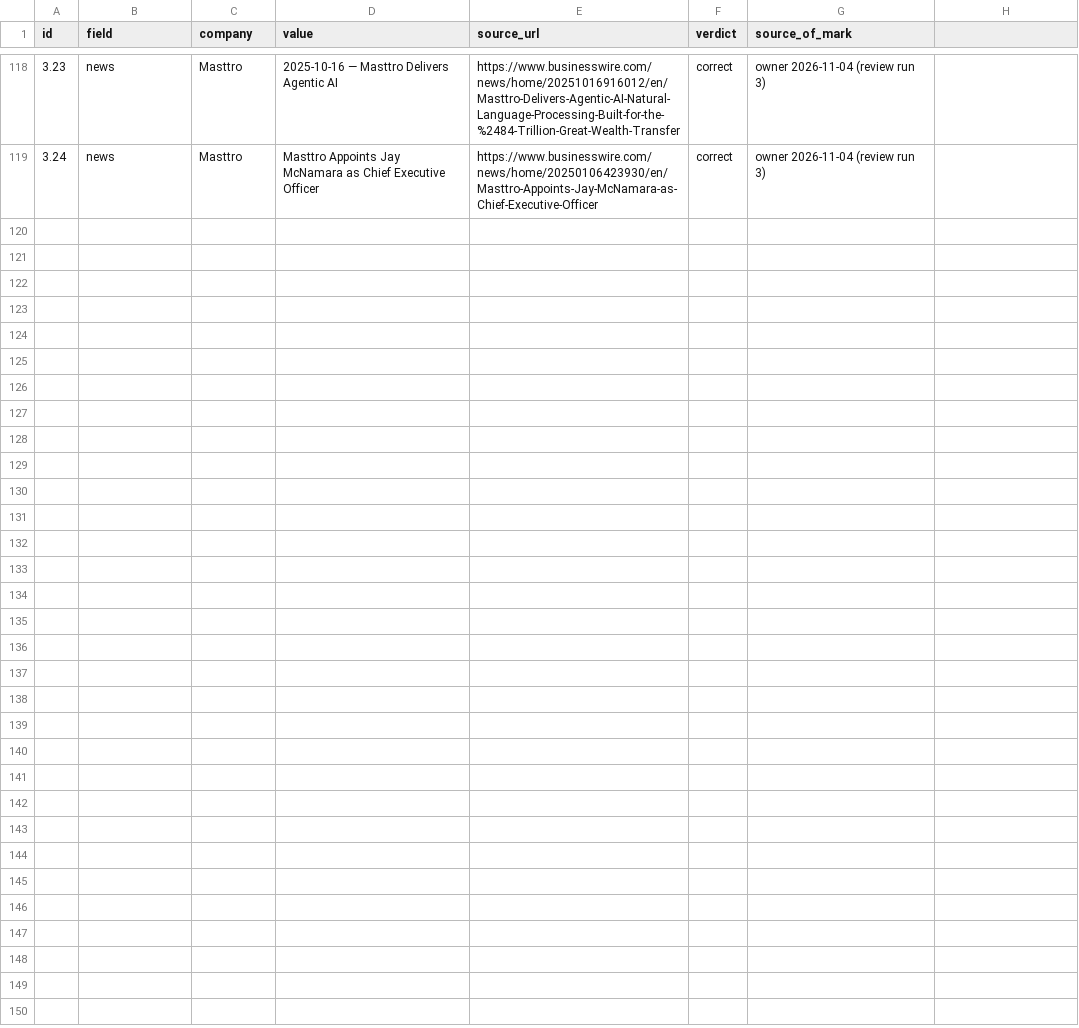
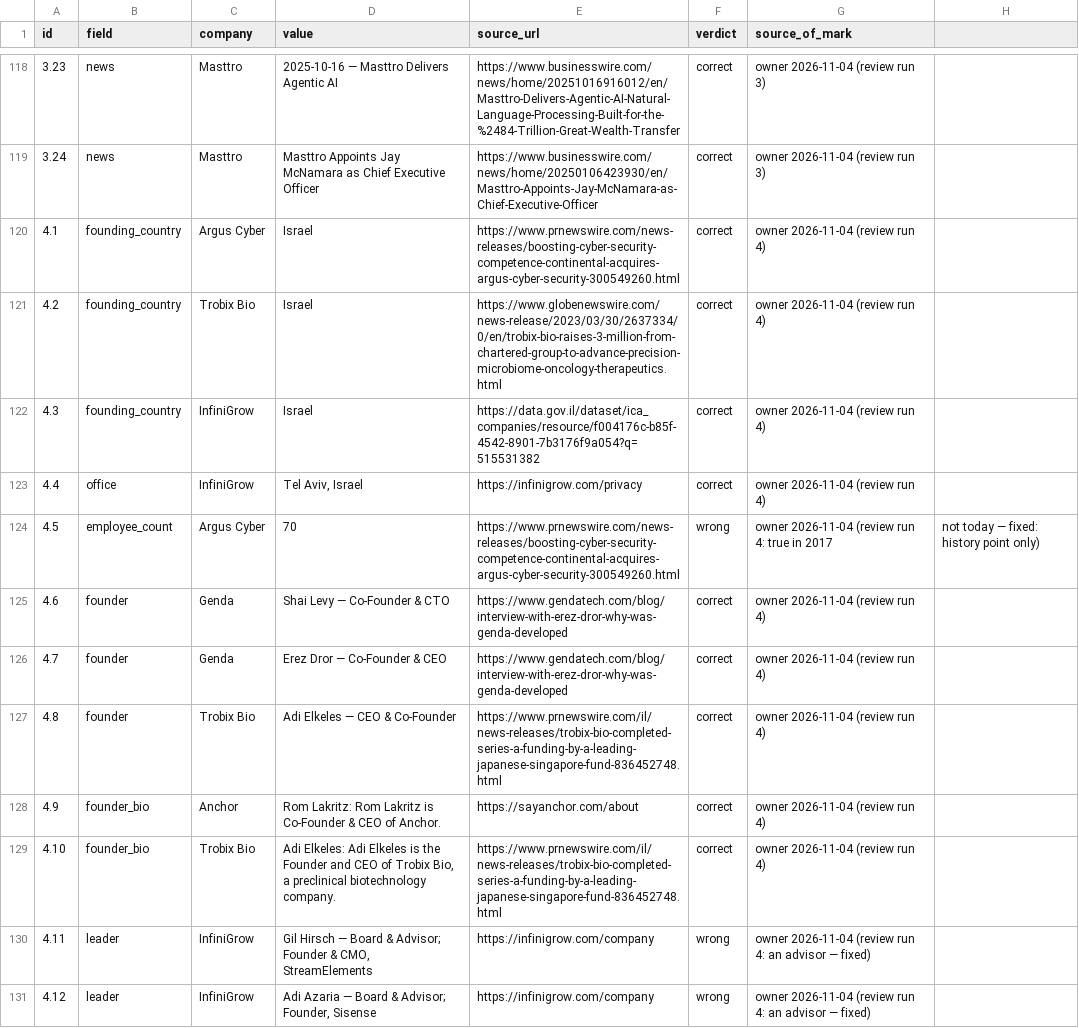
Before and after one commit to avivp112/alphamap-platform, a CSV file: eval/field_review_tracker.csv, drawn as a sheet; only a part is shown, gaps mark what is left out; the diff covers the shown part only; the diff names each change by its address in the sheet, - before the commit and + after, or states it on an @@ line.

```diff
--- a/eval/field_review_tracker.csv
+++ b/eval/field_review_tracker.csv
+row 120: 4.1 | founding_country | Argus Cyber | Israel | https://www.prnewswire.com/news-releases/boosting-cyber-security-competence-continental-acquires-argus-cyber-security-300549260.html | correct | owner 2026-11-04 (review run 4)
+row 121: 4.2 | founding_country | Trobix Bio | Israel | https://www.globenewswire.com/news-release/2023/03/30/2637334/0/en/trobix-bio-raises-3-million-from-chartered-group-to-advance-precision-microbiome-oncology-therapeutics.html | correct | owner 2026-11-04 (review run 4)
+row 122: 4.3 | founding_country | InfiniGrow | Israel | https://data.gov.il/dataset/ica_companies/resource/f004176c-b85f-4542-8901-7b3176f9a054?q=515531382 | correct | owner 2026-11-04 (review run 4)
+row 123: 4.4 | office | InfiniGrow | Tel Aviv, Israel | https://infinigrow.com/privacy | correct | owner 2026-11-04 (review run 4)
+row 124: 4.5 | employee_count | Argus Cyber | 70 | https://www.prnewswire.com/news-releases/boosting-cyber-security-competence-continental-acquires-argus-cyber-security-300549260.html | wrong | owner 2026-11-04 (review run 4: true in 2017 | not today — fixed: history point only)
+row 125: 4.6 | founder | Genda | Shai Levy — Co-Founder & CTO | https://www.gendatech.com/blog/interview-with-erez-dror-why-was-genda-developed | correct | owner 2026-11-04 (review run 4)
+row 126: 4.7 | founder | Genda | Erez Dror — Co-Founder & CEO | https://www.gendatech.com/blog/interview-with-erez-dror-why-was-genda-developed | correct | owner 2026-11-04 (review run 4)
+row 127: 4.8 | founder | Trobix Bio | Adi Elkeles — CEO & Co-Founder | https://www.prnewswire.com/il/news-releases/trobix-bio-completed-series-a-funding-by-a-leading-japanese-singapore-fund-836452748.html | correct | owner 2026-11-04 (review run 4)
+row 128: 4.9 | founder_bio | Anchor | Rom Lakritz: Rom Lakritz is Co-Founder & CEO of Anchor. | https://sayanchor.com/about | correct | owner 2026-11-04 (review run 4)
+row 129: 4.10 | founder_bio | Trobix Bio | Adi Elkeles: Adi Elkeles is the Founder and CEO of Trobix Bio, a preclinical biotechnology company. | https://www.prnewswire.com/il/news-releases/trobix-bio-completed-series-a-funding-by-a-leading-japanese-singapore-fund-836452748.html | correct | owner 2026-11-04 (review run 4)
+row 130: 4.11 | leader | InfiniGrow | Gil Hirsch — Board & Advisor; Founder & CMO, StreamElements | https://infinigrow.com/company | wrong | owner 2026-11-04 (review run 4: an advisor — fixed)
+row 131: 4.12 | leader | InfiniGrow | Adi Azaria — Board & Advisor; Founder, Sisense | https://infinigrow.com/company | wrong | owner 2026-11-04 (review run 4: an advisor — fixed)
```
Also changed, not shown: 11 added rows elsewhere in this file, 12 other files.
